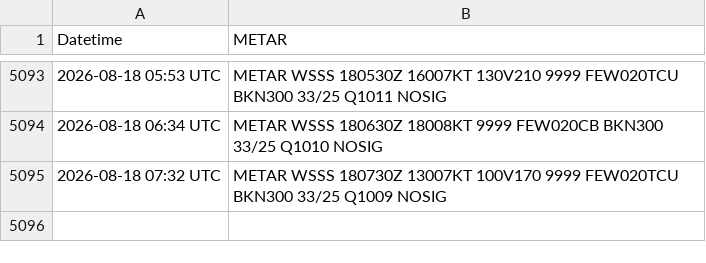
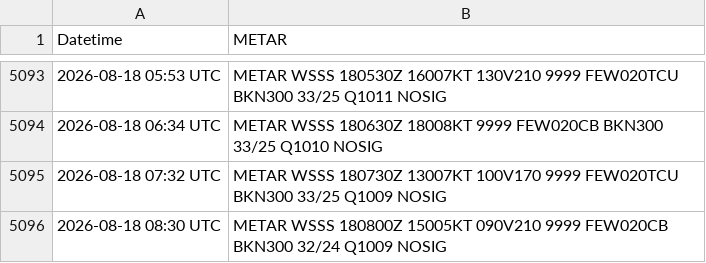
Before and after one commit to ngyujingfromtpams/wsss-metar-archive, a CSV file: metar_history_wsss.csv, drawn as a sheet; only a part is shown, gaps mark what is left out; the diff names each change by its address in the sheet, - before the commit and + after, or states it on an @@ line.

```diff
--- a/metar_history_wsss.csv
+++ b/metar_history_wsss.csv
+row 5096: 2026-08-18 08:30 UTC | METAR WSSS 180800Z 15005KT 090V210 9999 FEW020CB BKN300 32/24 Q1009 NOSIG
```
